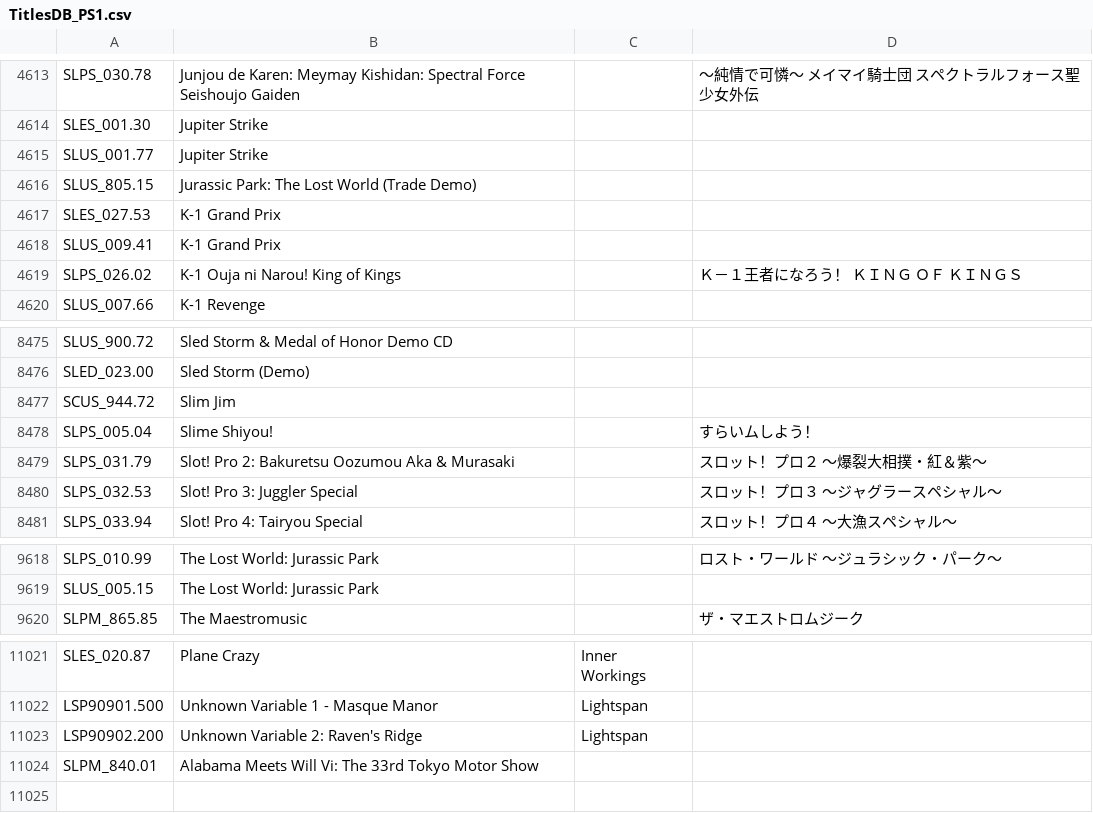
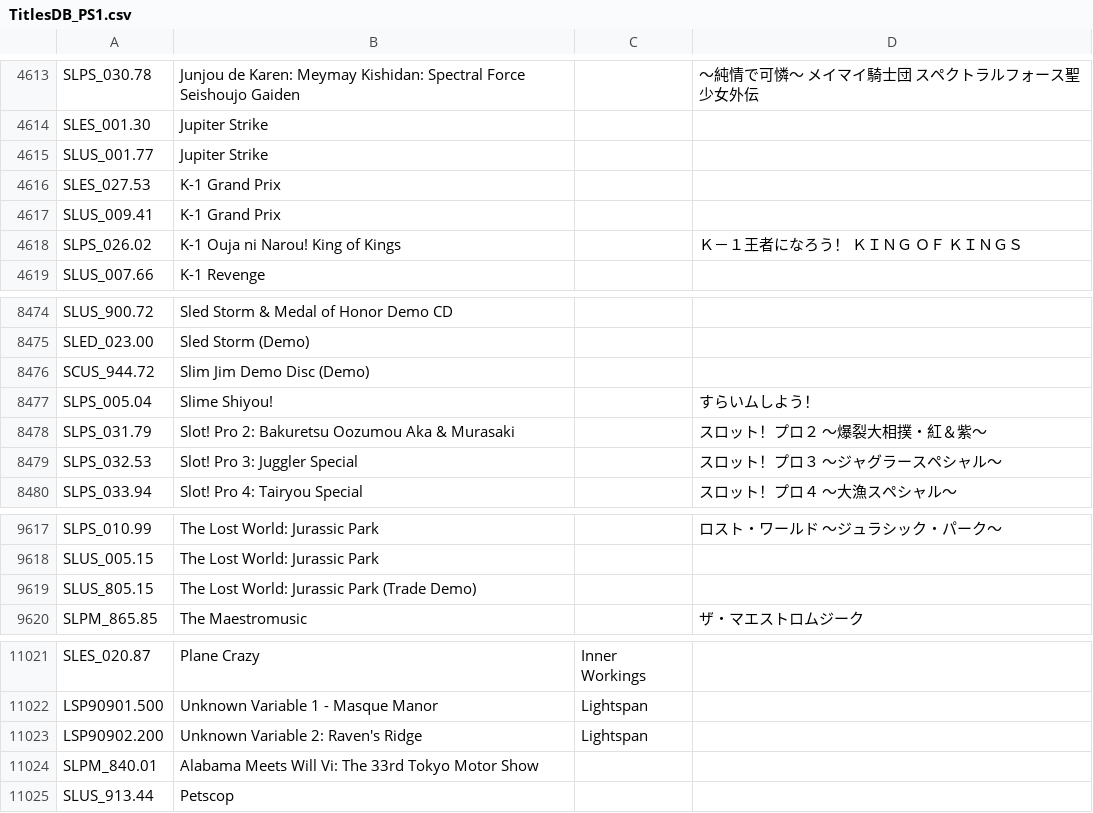
Before and after one commit to CosmicScale/PSBBN-Definitive-English-Patch, a CSV file: scripts/helper/TitlesDB_PS1.csv, drawn as a sheet; only a part is shown, gaps mark what is left out; removed rows and columns are numbered as before the commit, all else as after; the diff names each change by its address in the sheet, - before the commit and + after, or states it on an @@ line.

```diff
--- a/scripts/helper/TitlesDB_PS1.csv
+++ b/scripts/helper/TitlesDB_PS1.csv
-row 4616: SLUS_805.15 | Jurassic Park: The Lost World (Trade Demo)
-B8476: Slim Jim
+B8476: Slim Jim Demo Disc (Demo)
+row 9619: SLUS_805.15 | The Lost World: Jurassic Park (Trade Demo)
+row 11025: SLUS_913.44 | Petscop
```
Also changed, not shown: scripts/helper/AppDB.csv, scripts/helper/ArtDB.csv, 2 other files.
